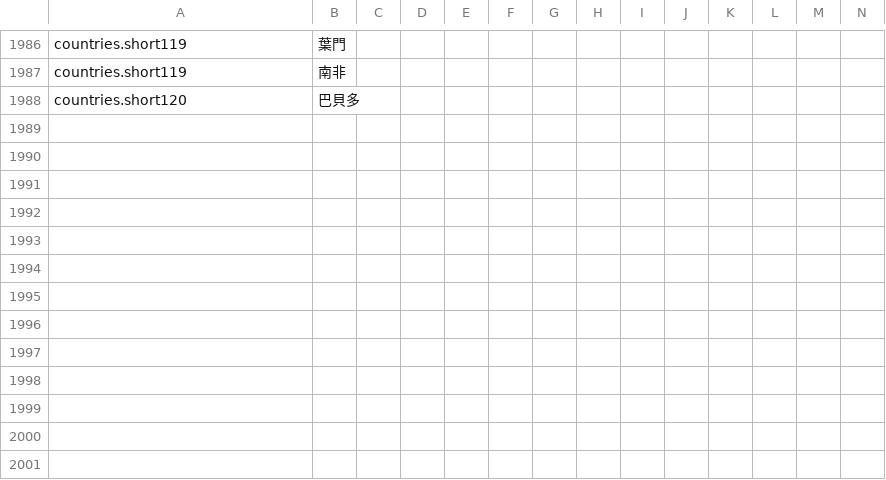
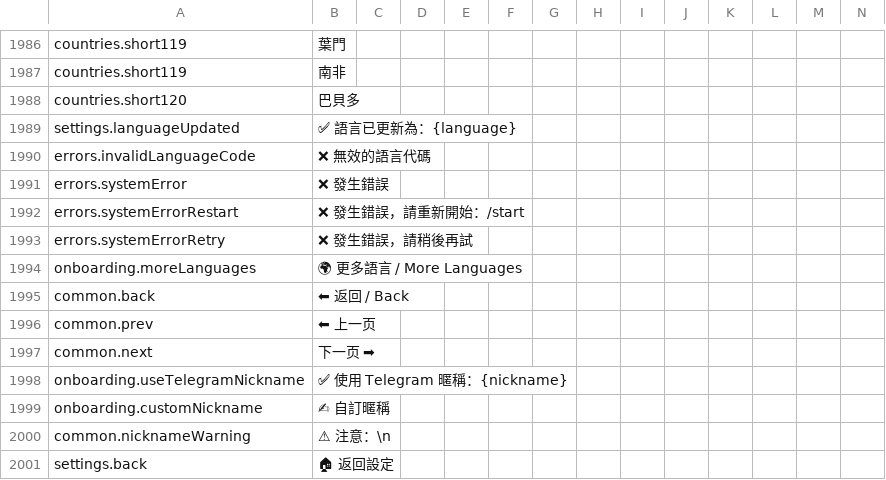
Before and after one commit to yveschen001/xunni, a CSV file: i18n_for_translation.csv, drawn as a sheet; only a part is shown, gaps mark what is left out; rows hold the shown columns only; the diff names each change by its address in the sheet, - before the commit and + after, or states it on an @@ line.

Commit message:
fix: 修复语言选择菜单的硬编码问题，全部使用 i18n
修复内容:
- 所有错误消息使用 i18n（errors.invalidLanguageCode, errors.systemError 等）
- 确认消息使用 i18n（settings.languageUpdated）
- 按钮文字使用 i18n（common.back, onboarding.moreLanguages）
- 昵称相关消息使用 i18n（common.nickname7, common.nickname8 等）

新增功能:
- 语言菜单分页支持（34个语言分页显示，每页14个）
- 修复超过 Telegram 8 行限制的问题

新增 i18n keys:
- settings.languageUpdated
- errors.invalidLanguageCode
- errors.systemError
- errors.systemErrorRestart
- errors.systemErrorRetry
- onboarding.moreLanguages
- common.back
- common.prev
- common.next
- onboarding.useTelegramNickname
- onboarding.customNickname
- settings.back

遵循 i18n 规范:
- 所有用户可见文字都使用 i18n.t()
- 没有引入新的硬编码

```diff
--- a/i18n_for_translation.csv
+++ b/i18n_for_translation.csv
+row 1989: settings.languageUpdated | ✅ 語言已更新為：{language}
+row 1990: errors.invalidLanguageCode | ❌ 無效的語言代碼
+row 1991: errors.systemError | ❌ 發生錯誤
+row 1992: errors.systemErrorRestart | ❌ 發生錯誤，請重新開始：/start
+row 1993: errors.systemErrorRetry | ❌ 發生錯誤，請稍後再試
+row 1994: onboarding.moreLanguages | 🌍 更多語言 / More Languages
+row 1995: common.back | ⬅ 返回 / Back
+row 1996: common.prev | ⬅ 上一页
+row 1997: common.next | 下一页 ➡
+row 1998: onboarding.useTelegramNickname | ✅ 使用 Telegram 暱稱：{nickname}
+row 1999: onboarding.customNickname | ✍ 自訂暱稱
+row 2000: common.nicknameWarning | ⚠ 注意：\n
+row 2001: settings.back | 🏠 返回設定
```
Also changed, not shown: 5 other files.
